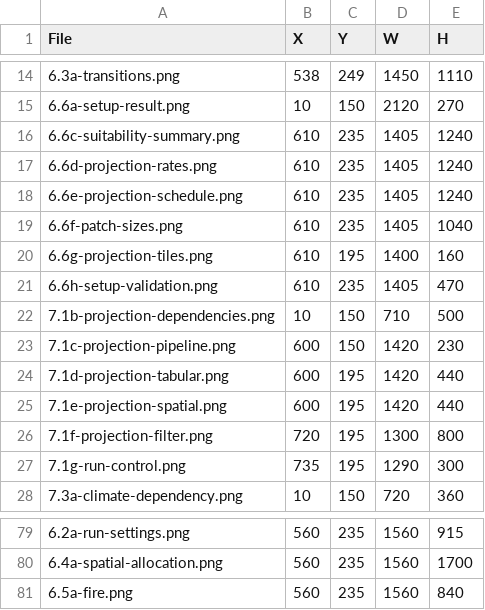
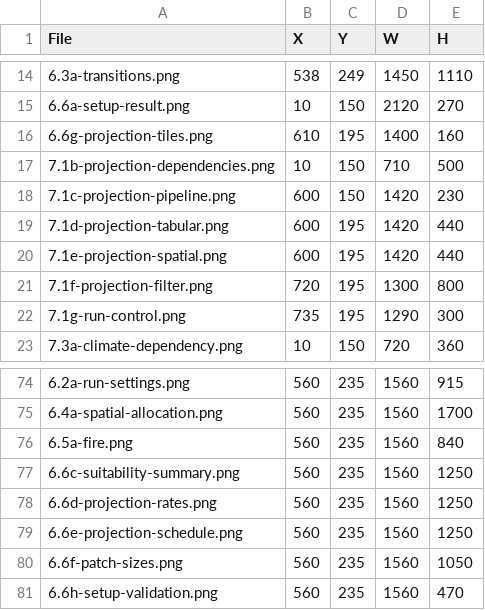
Before and after one commit to bsleeter/lucasCore, a CSV file: docs/guide/crops.csv, drawn as a sheet; only a part is shown, gaps mark what is left out.

```diff
--- a/docs/guide/crops.csv
+++ b/docs/guide/crops.csv
@@ -15,8 +15,3 @@ File,X,Y,W,H
 6.6a-setup-result.png,10,150,2120,270
-6.6c-suitability-summary.png,610,235,1405,1240
-6.6d-projection-rates.png,610,235,1405,1240
-6.6e-projection-schedule.png,610,235,1405,1240
-6.6f-patch-sizes.png,610,235,1405,1040
 6.6g-projection-tiles.png,610,195,1400,160
-6.6h-setup-validation.png,610,235,1405,470
 7.1b-projection-dependencies.png,10,150,710,500
@@ -81 +76,6 @@ File,X,Y,W,H
 6.5a-fire.png,560,235,1560,840
+6.6c-suitability-summary.png,560,235,1560,1250
+6.6d-projection-rates.png,560,235,1560,1250
+6.6e-projection-schedule.png,560,235,1560,1250
+6.6f-patch-sizes.png,560,235,1560,1050
+6.6h-setup-validation.png,560,235,1560,470
```
Also changed, not shown: docs/guide/annotations.csv, 1 other file.
